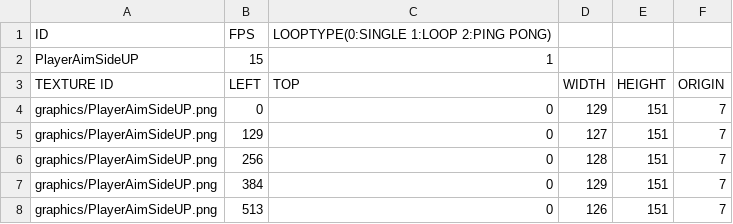
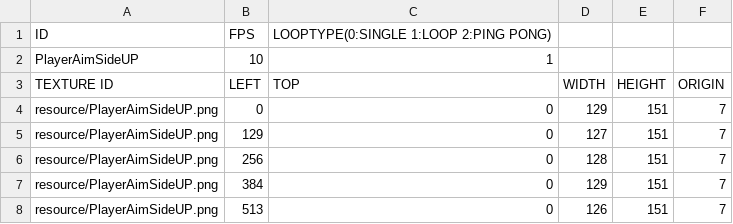
Before and after one commit to HAGU-G/Cup-Head-Team, a CSV file: bin/animations/PlayerAimSideUP.csv, drawn as a sheet.

```diff
--- a/bin/animations/PlayerAimSideUP.csv
+++ b/bin/animations/PlayerAimSideUP.csv
@@ -1,8 +1,8 @@
 ID,FPS,LOOPTYPE(0:SINGLE 1:LOOP 2:PING PONG),,,
-PlayerAimSideUP,15,1,,
+PlayerAimSideUP,10,1,,
 TEXTURE ID,LEFT,TOP,WIDTH,HEIGHT,ORIGIN
-graphics/PlayerAimSideUP.png,0,0,129,151,7
-graphics/PlayerAimSideUP.png,129,0,127,151,7
-graphics/PlayerAimSideUP.png,256,0,128,151,7
-graphics/PlayerAimSideUP.png,384,0,129,151,7
-graphics/PlayerAimSideUP.png,513,0,126,151,7
+resource/PlayerAimSideUP.png,0,0,129,151,7
+resource/PlayerAimSideUP.png,129,0,127,151,7
+resource/PlayerAimSideUP.png,256,0,128,151,7
+resource/PlayerAimSideUP.png,384,0,129,151,7
+resource/PlayerAimSideUP.png,513,0,126,151,7
```
Also changed, not shown: bin/animations/PlayerAimDown.csv, bin/animations/PlayerAimSideDown.csv, 29 other files.
